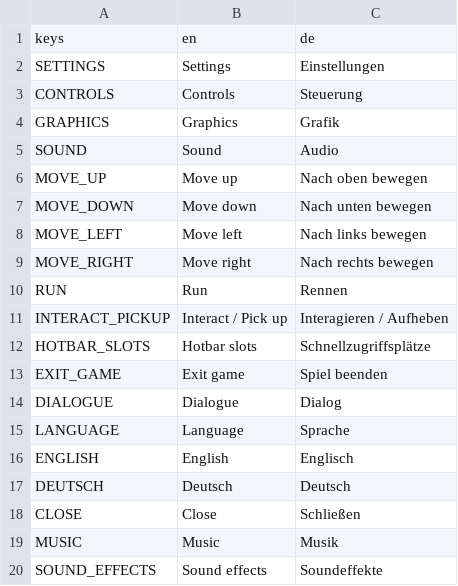
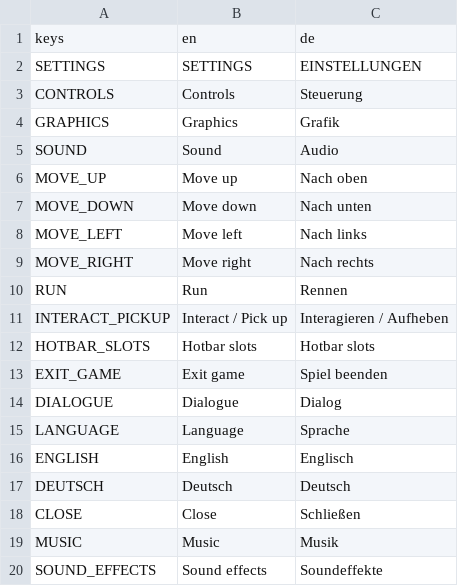
Before and after one commit to Tiltnick/ip2gd, a CSV file: translation.csv, drawn as a sheet.

```diff
--- a/translation.csv
+++ b/translation.csv
@@ -1,3 +1,3 @@
 keys,en,de
-SETTINGS,Settings,Einstellungen
+SETTINGS,SETTINGS,EINSTELLUNGEN
 CONTROLS,Controls,Steuerung
@@ -5,9 +5,9 @@ GRAPHICS,Graphics,Grafik
 SOUND,Sound,Audio
-MOVE_UP,Move up,Nach oben bewegen
-MOVE_DOWN,Move down,Nach unten bewegen
-MOVE_LEFT,Move left,Nach links bewegen
-MOVE_RIGHT,Move right,Nach rechts bewegen
+MOVE_UP,Move up,Nach oben
+MOVE_DOWN,Move down,Nach unten
+MOVE_LEFT,Move left,Nach links
+MOVE_RIGHT,Move right,Nach rechts
 RUN,Run,Rennen
 INTERACT_PICKUP,Interact / Pick up,Interagieren / Aufheben
-HOTBAR_SLOTS,Hotbar slots,Schnellzugriffsplätze
+HOTBAR_SLOTS,Hotbar slots,Hotbar slots
 EXIT_GAME,Exit game,Spiel beenden
```
Also changed, not shown: 2 other files.
